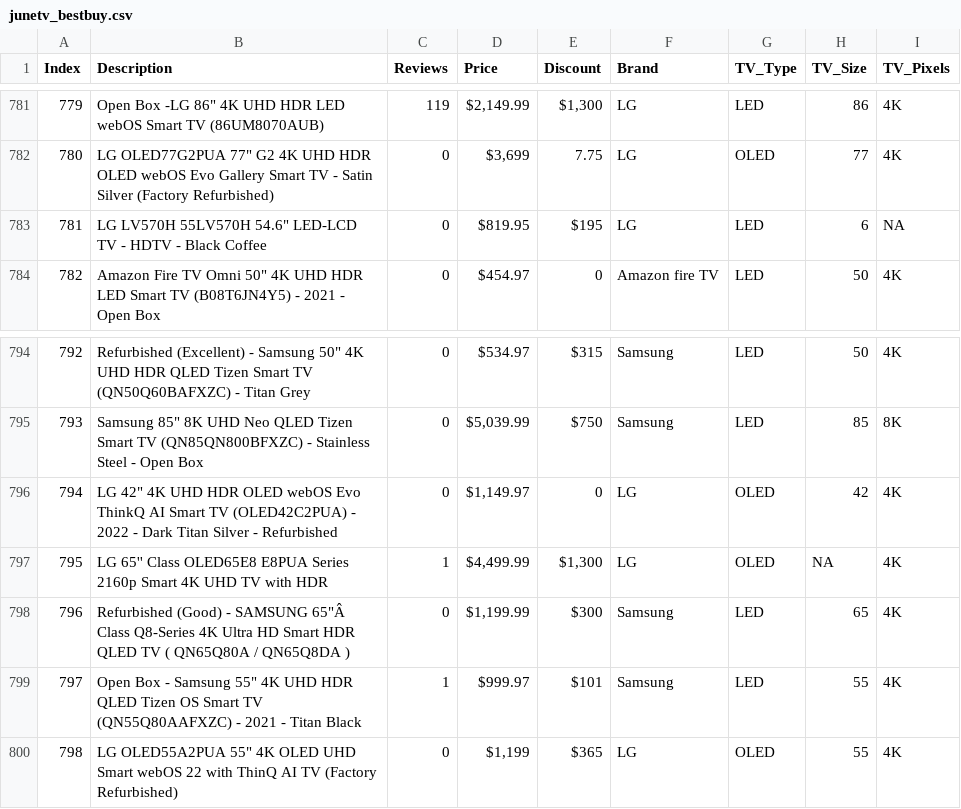
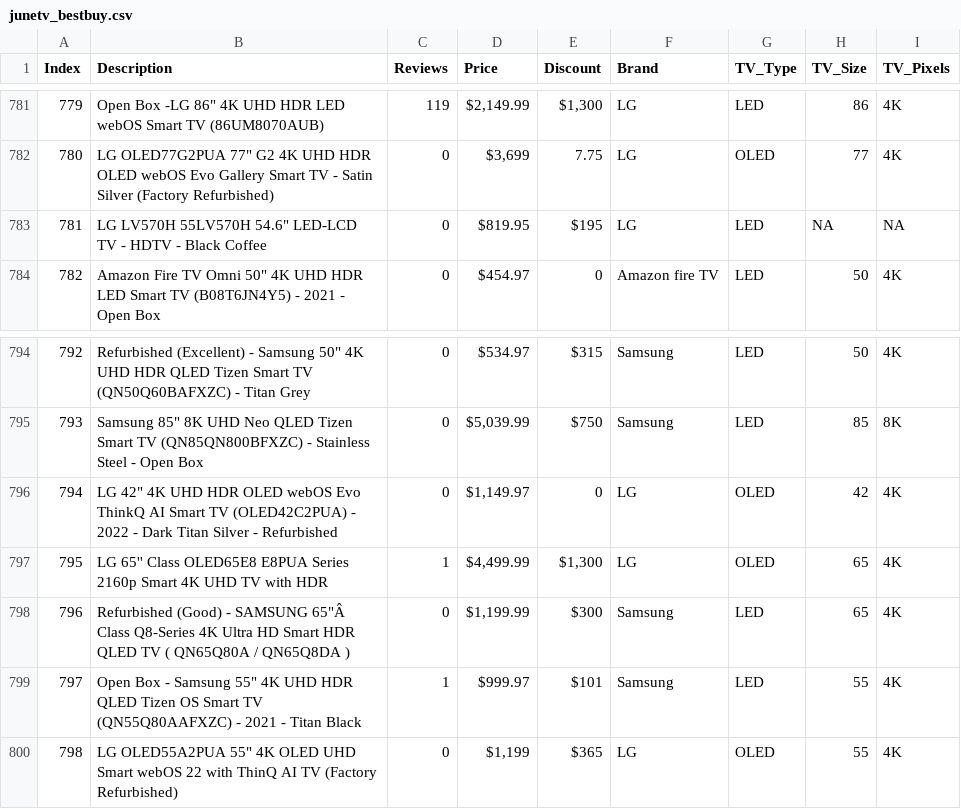
Before and after one commit to kdmorjam/Project_4_BestBuy, a CSV file: Abisola/junetv_bestbuy.csv, drawn as a sheet; only a part is shown, gaps mark what is left out; the diff covers the shown part only.

```diff
--- a/Abisola/junetv_bestbuy.csv
+++ b/Abisola/junetv_bestbuy.csv
@@ -782,3 +782,3 @@ Index,Description,Reviews,Price,Discount,Brand,TV_Type,TV_Size,TV_Pixels
 780,"LG OLED77G2PUA 77"" G2 4K UHD HDR OLED webOS Evo Gallery Smart TV - Satin Silver (Factory Refurbished)",0,"$3,699",7.75,LG,OLED,77,4K
-781,"LG LV570H 55LV570H 54.6"" LED-LCD TV - HDTV - Black Coffee",0,$819.95,$195,LG,LED,6,NA
+781,"LG LV570H 55LV570H 54.6"" LED-LCD TV - HDTV - Black Coffee",0,$819.95,$195,LG,LED,NA,NA
 782,"Amazon Fire TV Omni 50"" 4K UHD HDR LED Smart TV (B08T6JN4Y5) - 2021 - Open Box",0,$454.97,0,Amazon fire TV,LED,50,4K
@@ -796,3 +796,3 @@ Index,Description,Reviews,Price,Discount,Brand,TV_Type,TV_Size,TV_Pixels
 794,"LG 42"" 4K UHD HDR OLED webOS Evo ThinkQ AI Smart TV (OLED42C2PUA) - 2022 - Dark Titan Silver - Refurbished",0,"$1,149.97",0,LG,OLED,42,4K
-795,LG 65'' Class OLED65E8 E8PUA Series 2160p Smart 4K UHD TV with HDR,1,"$4,499.99","$1,300",LG,OLED,NA,4K
+795,LG 65'' Class OLED65E8 E8PUA Series 2160p Smart 4K UHD TV with HDR,1,"$4,499.99","$1,300",LG,OLED,65,4K
 796,"Refurbished (Good) - SAMSUNG 65""Â Class Q8-Series 4K Ultra HD Smart HDR QLED TV ( QN65Q80A / QN65Q8DA )",0,"$1,199.99",$300,Samsung,LED,65,4K
```
Also changed, not shown: 11 edited cells elsewhere in this file.
